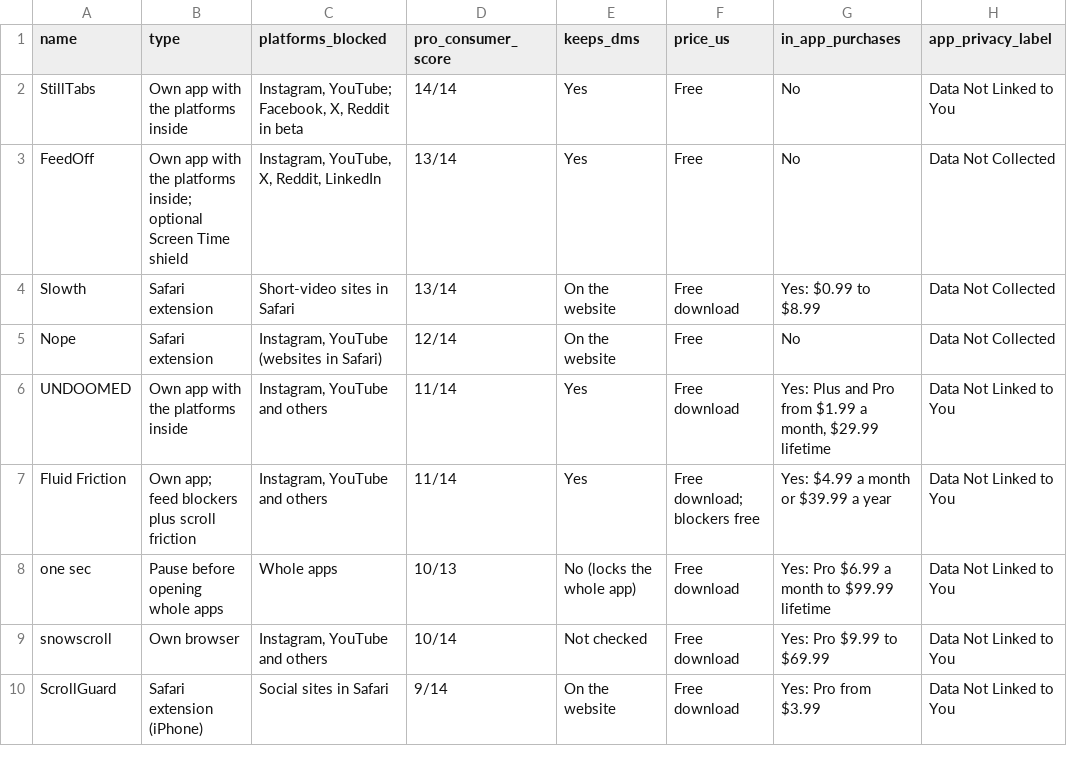
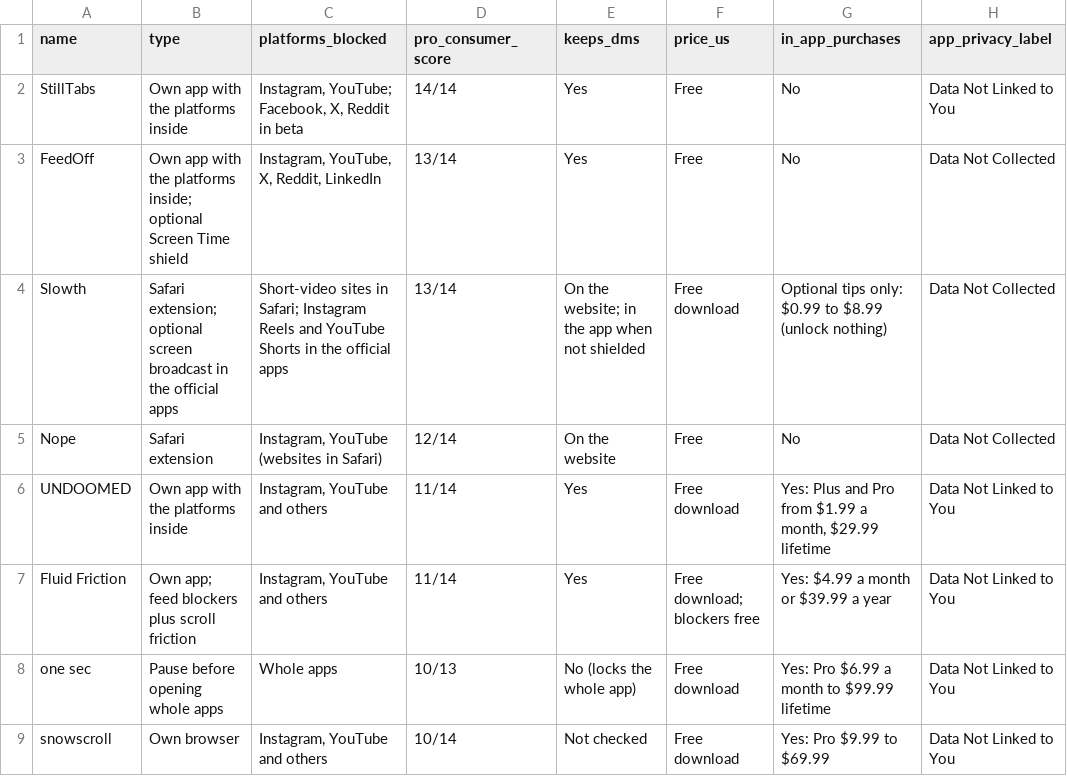
Before and after one commit to albertmajor/awesome-reels-shorts-blockers, a CSV file: data/apps.csv, drawn as a sheet; only a part is shown; the shorter side is filled out with more unchanged rows; the diff names each change by its address in the sheet, - before the commit and + after, or states it on an @@ line.

Commit message:
Sync Slowth details in apps.csv

```diff
--- a/data/apps.csv
+++ b/data/apps.csv
-B4 (type): Safari extension
+B4 (type): Safari extension; optional screen broadcast in the official apps
-C4 (platforms_blocked): …sites in Safari
+C4 (platforms_blocked): …sites in Safari; Instagram Reels and YouTube Shorts in the official apps
-E4 (keeps_dms): On the website
+E4 (keeps_dms): On the website; in the app when not shielded
-G4 (in_app_purchases): Yes: $0.99 to $8.99
+G4 (in_app_purchases): Optional tips only: $0.99 to $8.99 (unlock nothing)
```
